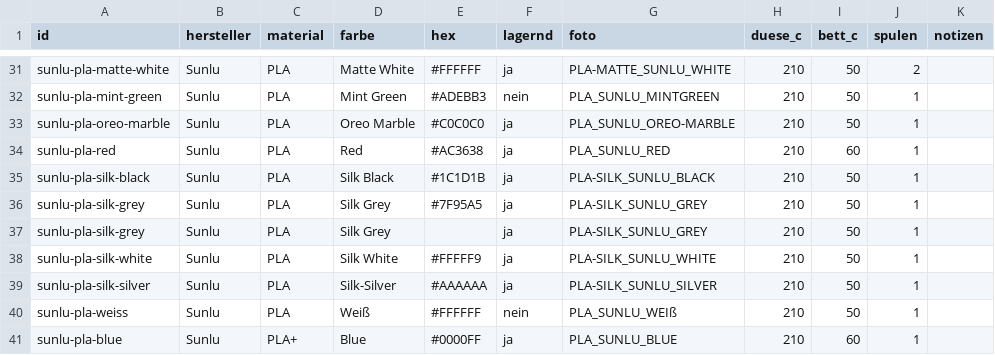
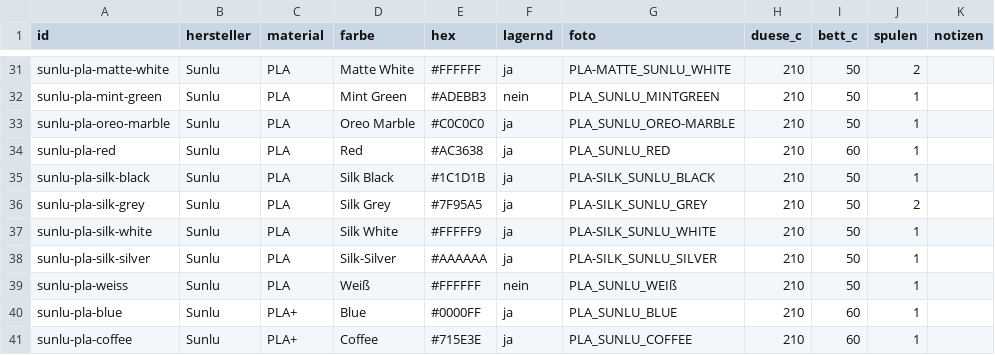
Before and after one commit to RainerBavaria/Benchy-Galerie, a CSV file: filaments.csv, drawn as a sheet; only a part is shown, gaps mark what is left out; the shorter side is filled out with more unchanged rows.

Commit message:
Bestand aus Spoolman aktualisiert

```diff
--- a/filaments.csv
+++ b/filaments.csv
@@ -35,4 +35,3 @@ sunlu-pla-red,Sunlu,PLA,Red,#AC3638,ja,PLA_SUNLU_RED,210,60,1,
 sunlu-pla-silk-black,Sunlu,PLA,Silk Black,#1C1D1B,ja,PLA-SILK_SUNLU_BLACK,210,50,1,
-sunlu-pla-silk-grey,Sunlu,PLA,Silk Grey,#7F95A5,ja,PLA-SILK_SUNLU_GREY,210,50,1,
-sunlu-pla-silk-grey,Sunlu,PLA,Silk Grey,,ja,PLA-SILK_SUNLU_GREY,210,50,1,
+sunlu-pla-silk-grey,Sunlu,PLA,Silk Grey,#7F95A5,ja,PLA-SILK_SUNLU_GREY,210,50,2,
 sunlu-pla-silk-white,Sunlu,PLA,Silk White,#FFFFF9,ja,PLA-SILK_SUNLU_WHITE,210,50,1,
```
